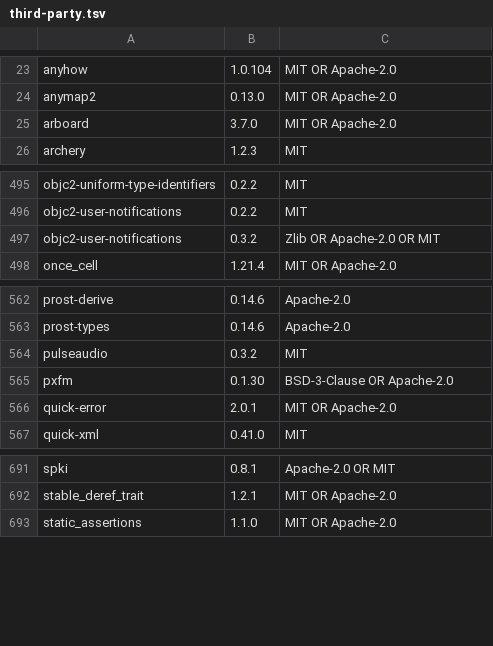
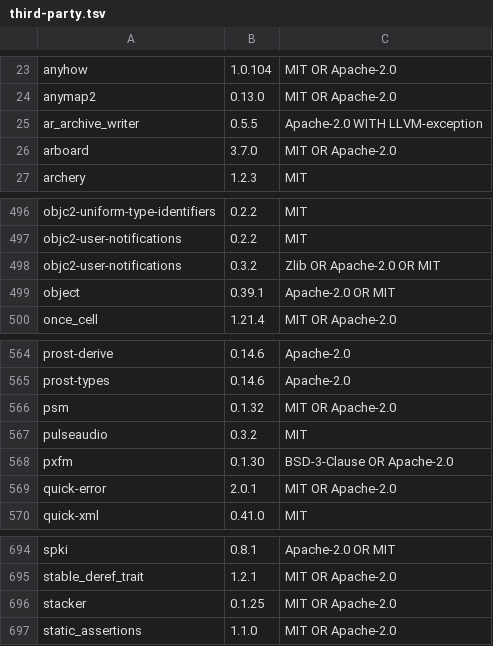
Before and after one commit to bjrump/better-matrix, a TSV file: apps/desktop/assets/third-party.tsv, drawn as a sheet; only a part is shown, gaps mark what is left out.

```diff
--- a/apps/desktop/assets/third-party.tsv
+++ b/apps/desktop/assets/third-party.tsv
@@ -24,2 +24,3 @@ anyhow	1.0.104	MIT OR Apache-2.0
 anymap2	0.13.0	MIT OR Apache-2.0
+ar_archive_writer	0.5.5	Apache-2.0 WITH LLVM-exception
 arboard	3.7.0	MIT OR Apache-2.0
@@ -497,2 +498,3 @@ objc2-user-notifications	0.2.2	MIT
 objc2-user-notifications	0.3.2	Zlib OR Apache-2.0 OR MIT
+object	0.39.1	Apache-2.0 OR MIT
 once_cell	1.21.4	MIT OR Apache-2.0
@@ -563,2 +565,3 @@ prost-derive	0.14.6	Apache-2.0
 prost-types	0.14.6	Apache-2.0
+psm	0.1.32	MIT OR Apache-2.0
 pulseaudio	0.3.2	MIT
@@ -692,2 +695,3 @@ spki	0.8.1	Apache-2.0 OR MIT
 stable_deref_trait	1.2.1	MIT OR Apache-2.0
+stacker	0.1.25	MIT OR Apache-2.0
 static_assertions	1.1.0	MIT OR Apache-2.0
```
Also changed, not shown: 7 other files.
